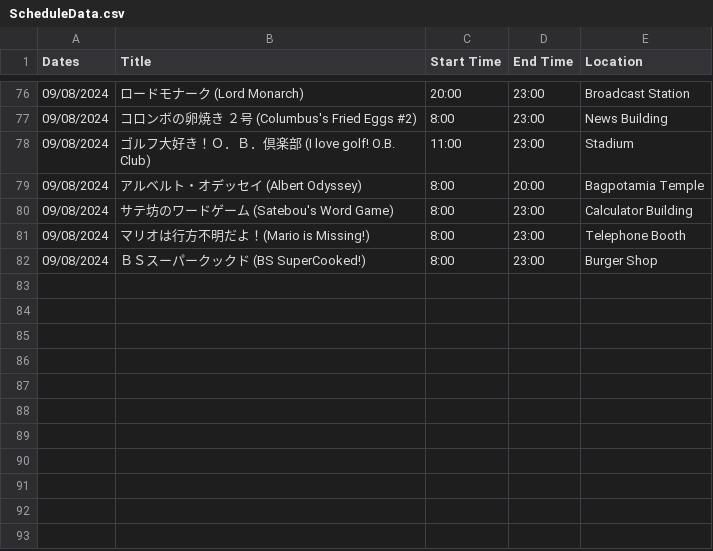
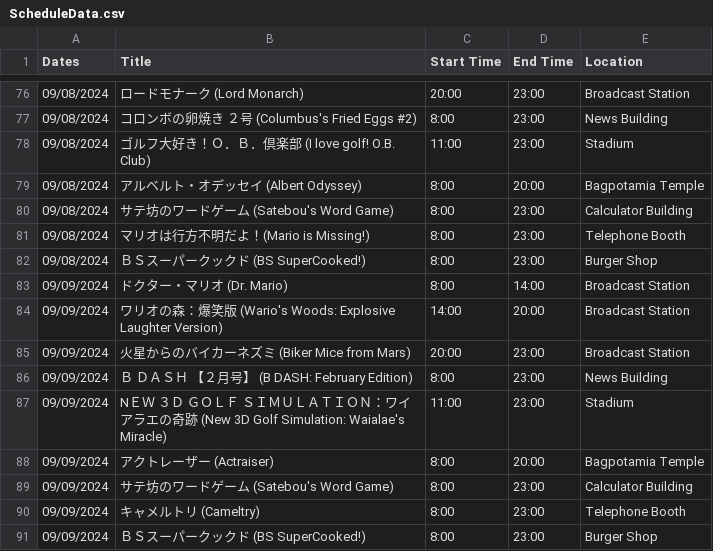
Before and after one commit to SatellaviewPlus/satellaviewplus.github.io, a CSV file: august/ScheduleData.csv, drawn as a sheet; only a part is shown, gaps mark what is left out; the diff names each change by its address in the sheet, - before the commit and + after, or states it on an @@ line.

Commit message:
Add files via upload

```diff
--- a/august/ScheduleData.csv
+++ b/august/ScheduleData.csv
+row 83: 09/09/2024 | ドクター・マリオ (Dr. Mario) | 8:00 | 14:00 | Broadcast Station
+row 84: 09/09/2024 | ワリオの森：爆笑版 (Wario's Woods: Explosive Laughter Version) | 14:00 | 20:00 | Broadcast Station
+row 85: 09/09/2024 | 火星からのバイカーネズミ (Biker Mice from Mars) | 20:00 | 23:00 | Broadcast Station
+row 86: 09/09/2024 | Ｂ ＤＡＳＨ 【２月号】 (B DASH: February Edition) | 8:00 | 23:00 | News Building
+row 87: 09/09/2024 | NＥＷ ３Ｄ ＧＯＬＦ ＳＩＭＵＬＡＴＩＯＮ：ワイアラエの奇跡 (New 3D Golf Simulation: Waialae's Miracle) | 11:00 | 23:00 | Stadium
+row 88: 09/09/2024 | アクトレーザー (Actraiser) | 8:00 | 20:00 | Bagpotamia Temple
+row 89: 09/09/2024 | サテ坊のワードゲーム (Satebou's Word Game) | 8:00 | 23:00 | Calculator Building
+row 90: 09/09/2024 | キャメルトリ (Cameltry) | 8:00 | 23:00 | Telephone Booth
+row 91: 09/09/2024 | ＢＳスーパークックド (BS SuperCooked!) | 8:00 | 23:00 | Burger Shop
```
